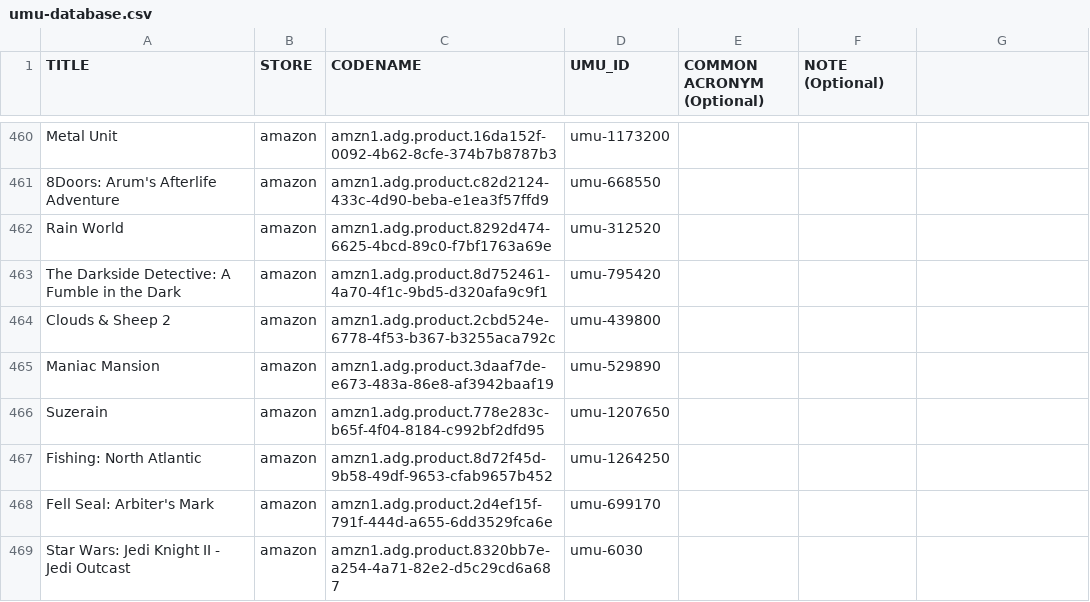
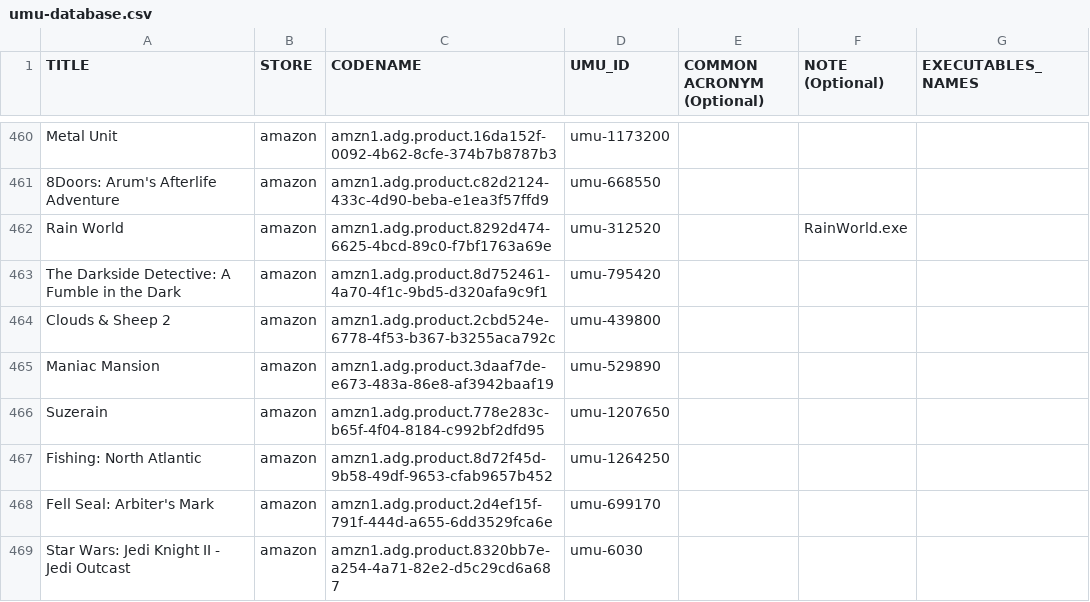
Before and after one commit to Open-Wine-Components/umu-database, a CSV file: umu-database.csv, drawn as a sheet; only a part is shown, gaps mark what is left out; the diff names each change by its address in the sheet, - before the commit and + after, or states it on an @@ line.

Commit message:
Adding executables/launchers names to umu-database.csv

```diff
--- a/umu-database.csv
+++ b/umu-database.csv
-G1: (empty)
+G1: EXECUTABLES_NAMES
-F462 (NOTE (Optional)): (empty)
+F462 (NOTE (Optional)): RainWorld.exe
```
